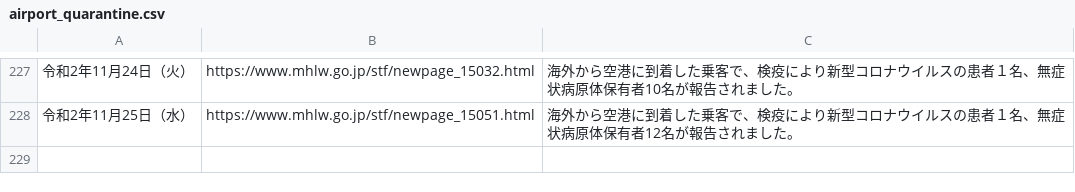
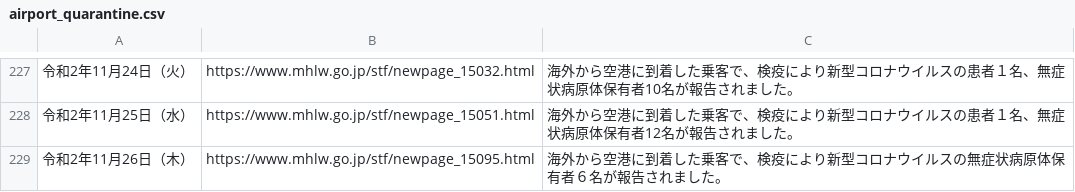
Before and after one commit to CalicoKater/covid-19, a CSV file: airport_quarantine.csv, drawn as a sheet; only a part is shown, gaps mark what is left out.

```diff
--- a/airport_quarantine.csv
+++ b/airport_quarantine.csv
@@ -228 +228,2 @@
 "令和2年11月25日（水）","https://www.mhlw.go.jp/stf/newpage_15051.html","海外から空港に到着した乗客で、検疫により新型コロナウイルスの患者１名、無症状病原体保有者12名が報告されました。"
+"令和2年11月26日（木）","https://www.mhlw.go.jp/stf/newpage_15095.html","海外から空港に到着した乗客で、検疫により新型コロナウイルスの無症状病原体保有者６名が報告されました。"
```
Also changed, not shown: airport_pcr_test_daily.csv, airport_quarantine2.csv, 7 other files.
